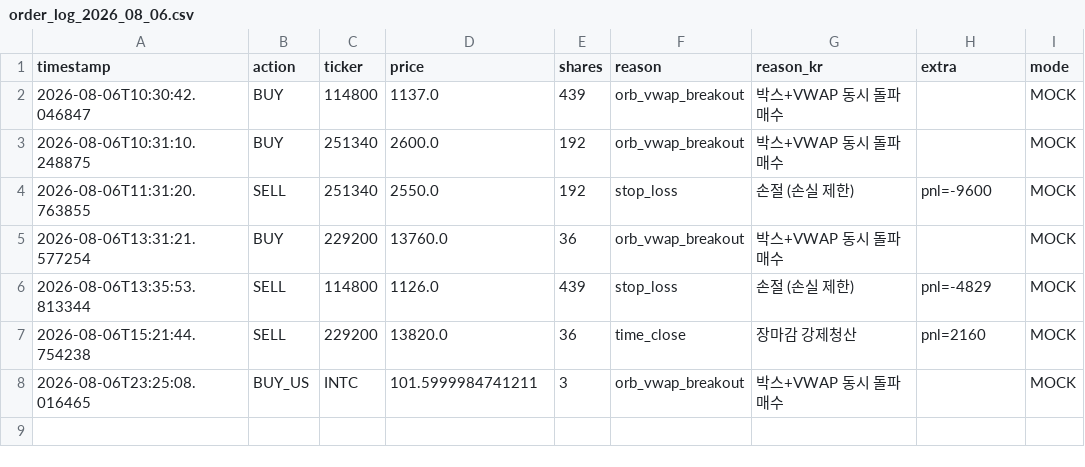
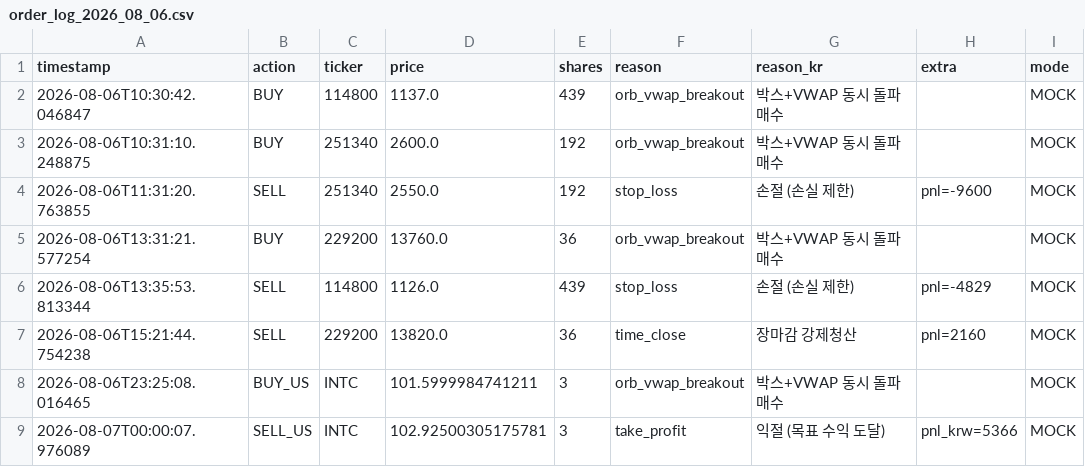
Before and after one commit to mypride5315/stocktraining, a CSV file: Order/order_log_2026_08_06.csv, drawn as a sheet.

```diff
--- a/Order/order_log_2026_08_06.csv
+++ b/Order/order_log_2026_08_06.csv
@@ -8 +8,2 @@
 2026-08-06T23:25:08.016465,BUY_US,INTC,101.5999984741211,3,orb_vwap_breakout,박스+VWAP 동시 돌파 매수,,MOCK
+2026-08-07T00:00:07.976089,SELL_US,INTC,102.92500305175781,3,take_profit,익절 (목표 수익 도달),pnl_krw=5366,MOCK
```
Also changed, not shown: 1 other file.
